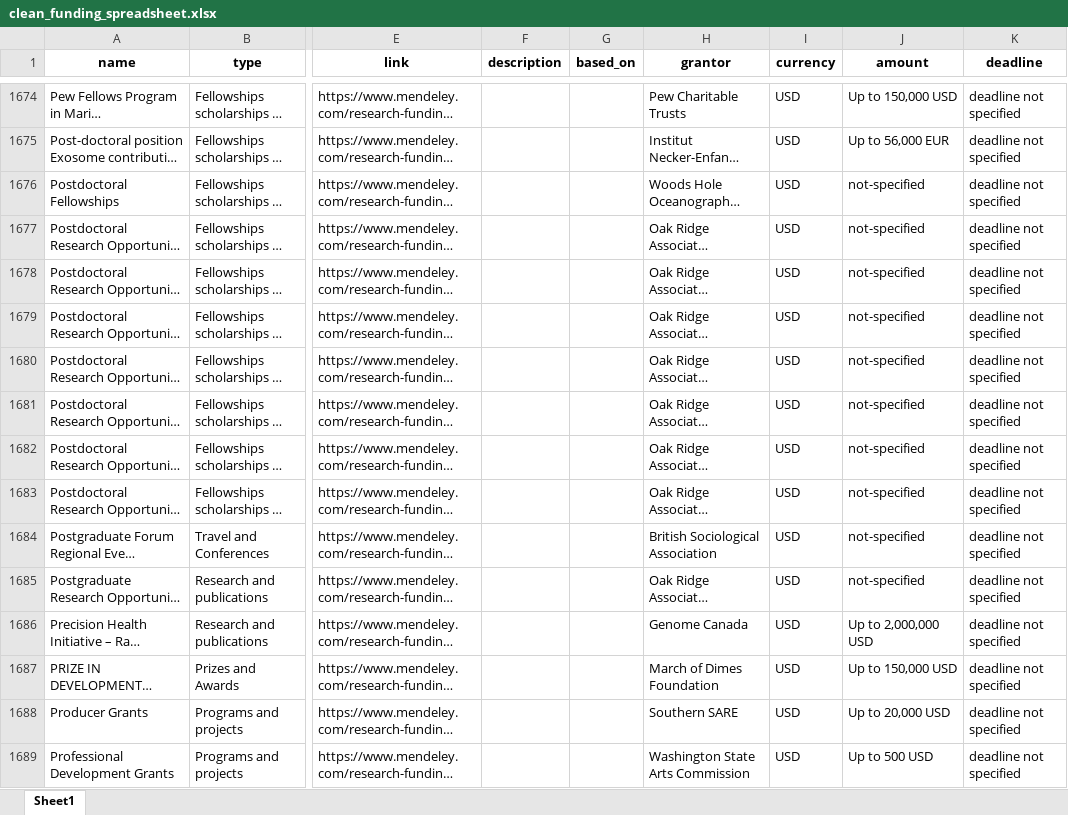
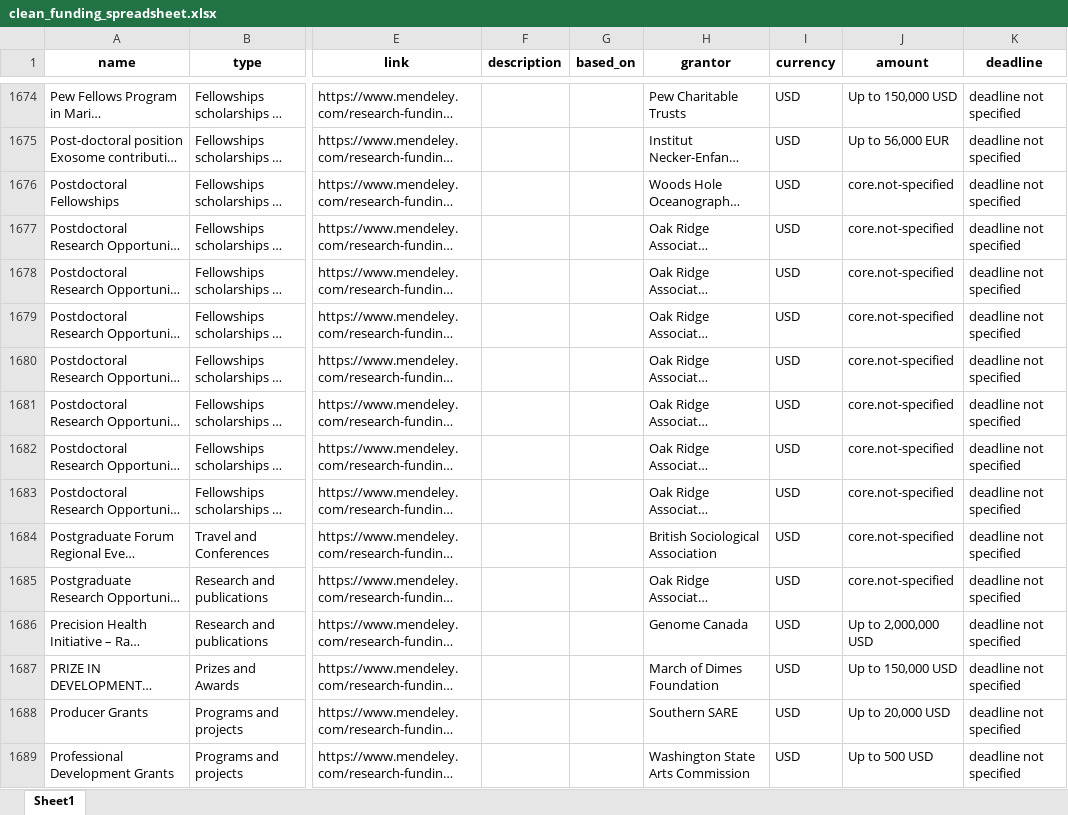
Before and after one commit to iroumec/SciFi-Search, an Excel workbook: resources/planillas/clean_funding_spreadsheet.xlsx, sheet Sheet1, drawn as a sheet; only a part is shown, gaps mark what is left out; long unchanged cells end in …; values as stored, in another font and other column widths than the file's, no borders; the diff covers the shown part only; the diff names each change by its address in the sheet, - before the commit and + after, or states it on an @@ line.

```diff
--- a/resources/planillas/clean_funding_spreadsheet.xlsx (sheet Sheet1)
+++ b/resources/planillas/clean_funding_spreadsheet.xlsx (sheet Sheet1)
-J1676:J1685 (amount): not-specified
+J1676:J1685 (amount): core.not-specified
```
Also changed, not shown: 911 edited cells elsewhere in this sheet, 9 other files.
